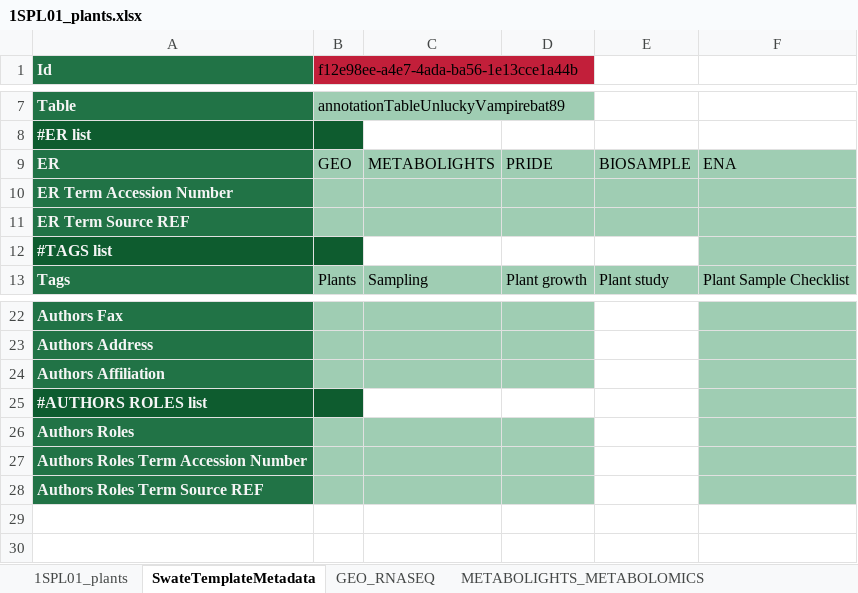
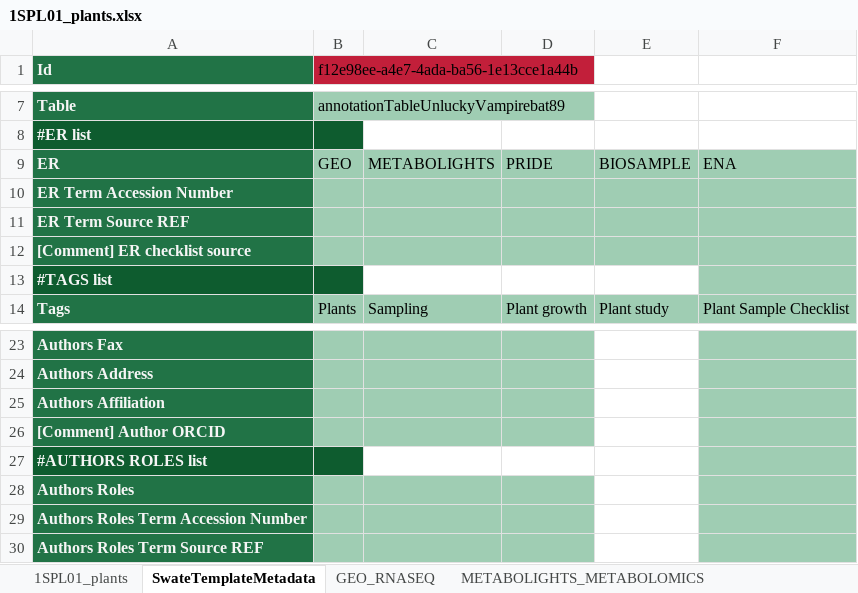
Before and after one commit to nfdi4plants/Swate-templates, an Excel workbook: templates/1SPL01_plants.xlsx, sheet SwateTemplateMetadata, drawn as a sheet; only a part is shown, gaps mark what is left out; values as stored, in another font and other column widths than the file's, no borders; the diff names each change by its address in the sheet, - before the commit and + after, or states it on an @@ line.

Commit message:
test edit template metadata

```diff
--- a/templates/1SPL01_plants.xlsx (sheet SwateTemplateMetadata)
+++ b/templates/1SPL01_plants.xlsx (sheet SwateTemplateMetadata)
+row 12: [Comment] ER checklist source
+row 26: [Comment] Author ORCID
```
